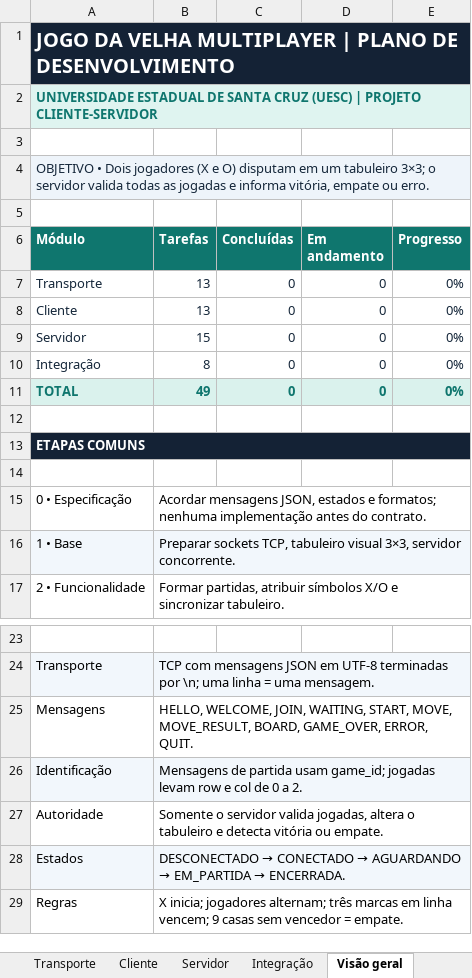
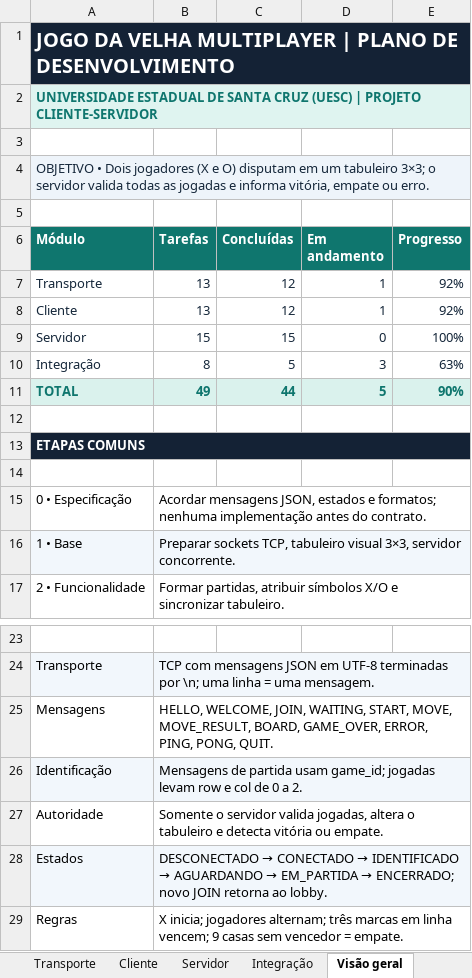
Before and after one commit to SamuelFerrc/Jogo-Da-Velha-ProtocolosCamadasEDiversao, an Excel workbook: Plano_Etapas_Jogo_da_Velha_UESC.xlsx, sheet Visão geral, drawn as a sheet; only a part is shown, gaps mark what is left out; values as stored, in another font and other column widths than the file's, no borders; the diff names each change by its address in the sheet, - before the commit and + after, or states it on an @@ line.

```diff
--- a/Plano_Etapas_Jogo_da_Velha_UESC.xlsx (sheet Visão geral)
+++ b/Plano_Etapas_Jogo_da_Velha_UESC.xlsx (sheet Visão geral)
-C7:C8 (Concluídas): 0
+C7:C8 (Concluídas): 12
-D7:D8 (Em andamento): 0
+D7:D8 (Em andamento): 1
-E7:E8 (Progresso): 0%
+E7:E8 (Progresso): 92%
-C9 (Concluídas): 0
+C9 (Concluídas): 15
-E9 (Progresso): 0%
+E9 (Progresso): 100%
-C10 (Concluídas): 0
+C10 (Concluídas): 5
-D10 (Em andamento): 0
+D10 (Em andamento): 3
-E10 (Progresso): 0%
+E10 (Progresso): 63%
-C11 (Concluídas): 0
+C11 (Concluídas): 44
-D11 (Em andamento): 0
+D11 (Em andamento): 5
-E11 (Progresso): 0%
+E11 (Progresso): 90%
-B25 (Tarefas): …GAME_OVER, ERROR, QUIT.
+B25 (Tarefas): …GAME_OVER, ERROR, PING, PONG, QUIT.
@@ B28 (Tarefas): …CONECTADO → AGUARDANDO → EM_PARTIDA → ENCERRADA. → …CONECTADO → IDENTIFICADO → AGUARDANDO → EM_PARTIDA → ENCERRADO; novo JOIN retorna ao lobby. @@
```
Also changed, not shown: sheet Integração, sheet Servidor, sheet Cliente, sheet Transporte, 37 other files.
